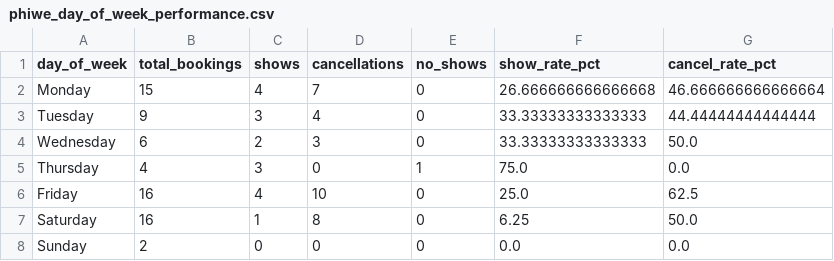
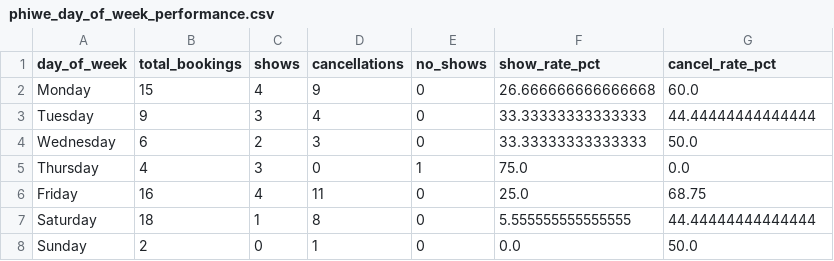
Before and after one commit to thamsanqakekana-tech/stretchlab-dashboard, a CSV file: dashboard/public/data/phiwe_day_of_week_performance.csv, drawn as a sheet.

```diff
--- a/dashboard/public/data/phiwe_day_of_week_performance.csv
+++ b/dashboard/public/data/phiwe_day_of_week_performance.csv
@@ -1,3 +1,3 @@
 day_of_week,total_bookings,shows,cancellations,no_shows,show_rate_pct,cancel_rate_pct
-Monday,15,4,7,0,26.666666666666668,46.666666666666664
+Monday,15,4,9,0,26.666666666666668,60.0
 Tuesday,9,3,4,0,33.33333333333333,44.44444444444444
@@ -5,4 +5,4 @@ Wednesday,6,2,3,0,33.33333333333333,50.0
 Thursday,4,3,0,1,75.0,0.0
-Friday,16,4,10,0,25.0,62.5
-Saturday,16,1,8,0,6.25,50.0
-Sunday,2,0,0,0,0.0,0.0
+Friday,16,4,11,0,25.0,68.75
+Saturday,18,1,8,0,5.555555555555555,44.44444444444444
+Sunday,2,0,1,0,0.0,50.0
```
Also changed, not shown: dashboard/public/data/phiwe_booking_outcomes.csv, dashboard/public/data/phiwe_cohort_analysis.csv, 11 other files.
